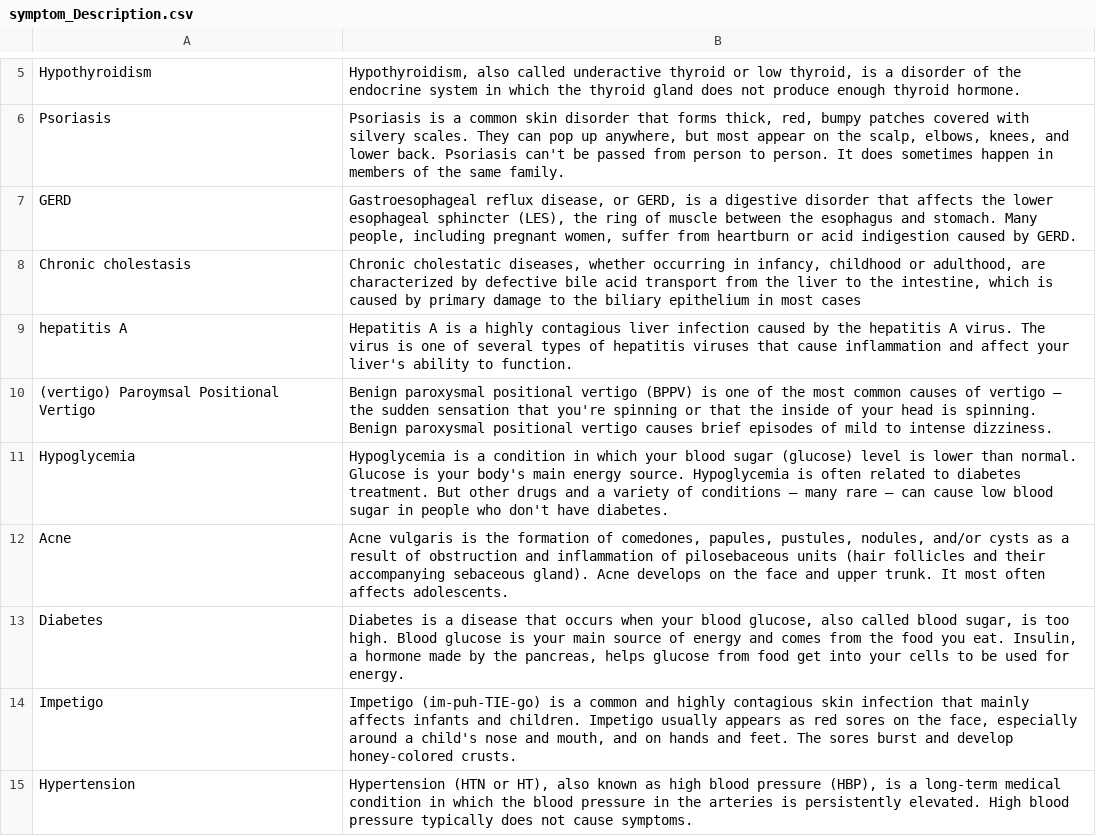
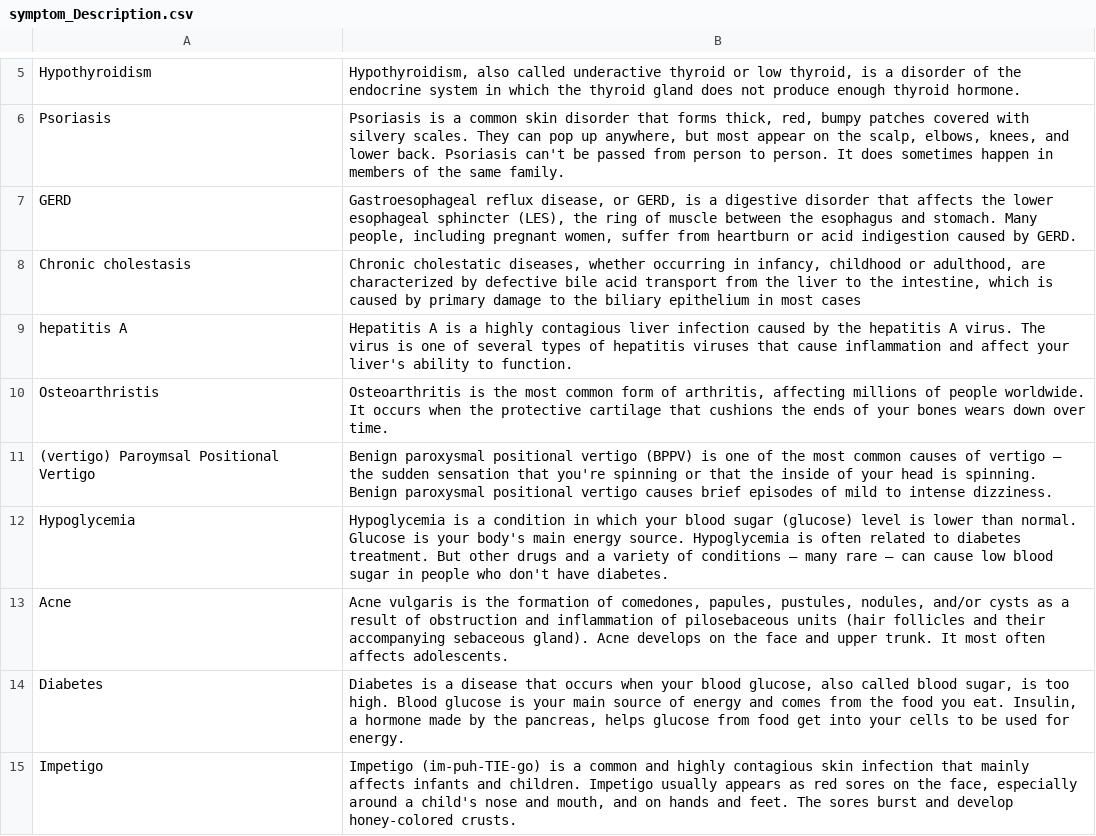
Before and after one commit to joint-operation/Medical, a CSV file: symptom_Description.csv, drawn as a sheet; only a part is shown, gaps mark what is left out; the shorter side is filled out with more unchanged rows.

Commit message:
C2 modified file

```diff
--- a/symptom_Description.csv
+++ b/symptom_Description.csv
@@ -9,2 +9,3 @@ Chronic cholestasis,"Chronic cholestatic diseases, whether occurring in infancy,
 hepatitis A,Hepatitis A is a highly contagious liver infection caused by the hepatitis A virus. The virus is one of several types of hepatitis viruses that cause inflammation and affect your liver's ability to function.
+Osteoarthristis,"Osteoarthritis is the most common form of arthritis, affecting millions of people worldwide. It occurs when the protective cartilage that cushions the ends of your bones wears down over time."
 (vertigo) Paroymsal  Positional Vertigo,Benign paroxysmal positional vertigo (BPPV) is one of the most common causes of vertigo — the sudden sensation that you're spinning or that the inside of your head is spinning. Benign paroxysmal positional vertigo causes brief episodes of mild to intense dizziness.
```
